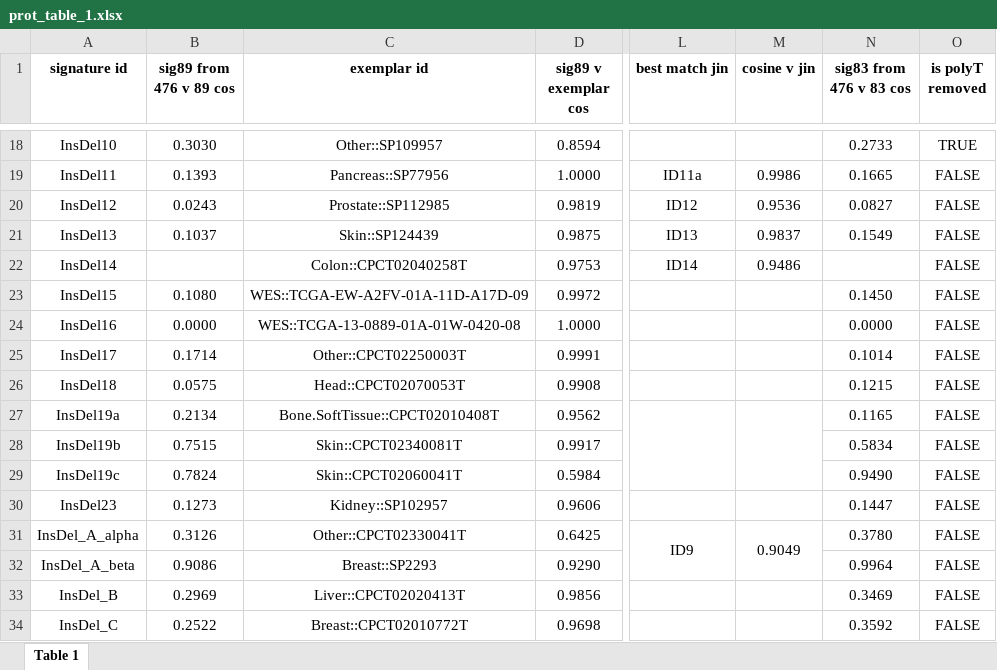
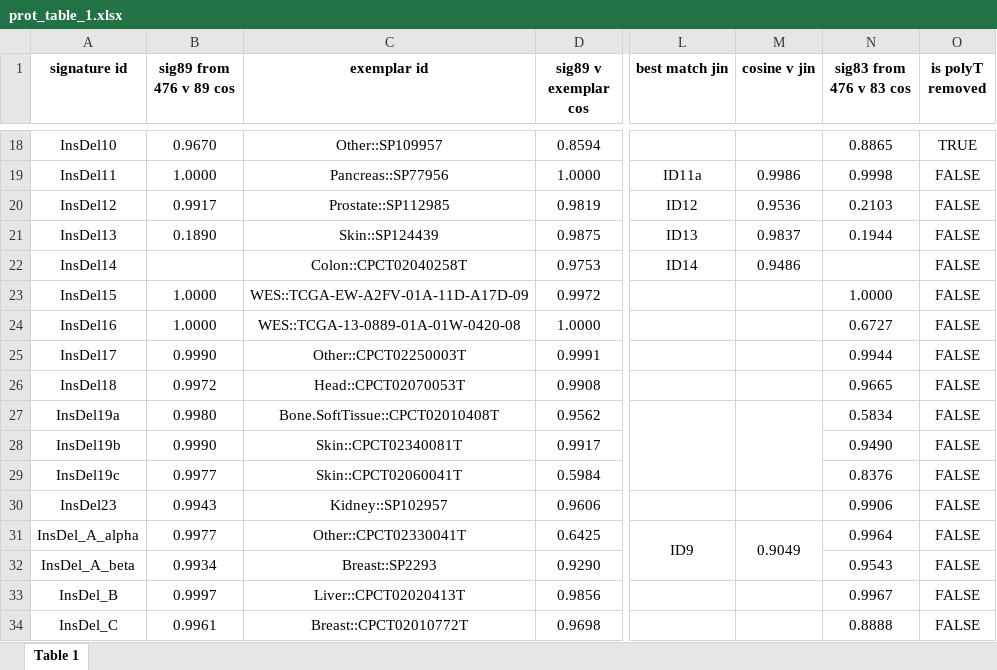
Before and after one commit to liumoLM/Code_Liu_2025, an Excel workbook: vignette/prot_table_1.xlsx, sheet Table 1, drawn as a sheet; only a part is shown, gaps mark what is left out; values as stored, in another font and other column widths than the file's, no borders; the diff covers the shown part only; the diff names each change by its address in the sheet, - before the commit and + after, or states it on an @@ line.

```diff
--- a/vignette/prot_table_1.xlsx (sheet Table 1)
+++ b/vignette/prot_table_1.xlsx (sheet Table 1)
-B18 (sig89 from 476 v 89 cos): 0.3030
+B18 (sig89 from 476 v 89 cos): 0.9670
-N18 (sig83 from 476 v 83 cos): 0.2733
+N18 (sig83 from 476 v 83 cos): 0.8865
-B19 (sig89 from 476 v 89 cos): 0.1393
+B19 (sig89 from 476 v 89 cos): 1.0000
-N19 (sig83 from 476 v 83 cos): 0.1665
+N19 (sig83 from 476 v 83 cos): 0.9998
-B20 (sig89 from 476 v 89 cos): 0.0243
+B20 (sig89 from 476 v 89 cos): 0.9917
-N20 (sig83 from 476 v 83 cos): 0.0827
+N20 (sig83 from 476 v 83 cos): 0.2103
-B21 (sig89 from 476 v 89 cos): 0.1037
+B21 (sig89 from 476 v 89 cos): 0.1890
-N21 (sig83 from 476 v 83 cos): 0.1549
+N21 (sig83 from 476 v 83 cos): 0.1944
-B23 (sig89 from 476 v 89 cos): 0.1080
+B23 (sig89 from 476 v 89 cos): 1.0000
-N23 (sig83 from 476 v 83 cos): 0.1450
+N23 (sig83 from 476 v 83 cos): 1.0000
-B24 (sig89 from 476 v 89 cos): 0.0000
+B24 (sig89 from 476 v 89 cos): 1.0000
-N24 (sig83 from 476 v 83 cos): 0.0000
+N24 (sig83 from 476 v 83 cos): 0.6727
-B25 (sig89 from 476 v 89 cos): 0.1714
+B25 (sig89 from 476 v 89 cos): 0.9990
-N25 (sig83 from 476 v 83 cos): 0.1014
+N25 (sig83 from 476 v 83 cos): 0.9944
-B26 (sig89 from 476 v 89 cos): 0.0575
+B26 (sig89 from 476 v 89 cos): 0.9972
-N26 (sig83 from 476 v 83 cos): 0.1215
+N26 (sig83 from 476 v 83 cos): 0.9665
-B27 (sig89 from 476 v 89 cos): 0.2134
+B27 (sig89 from 476 v 89 cos): 0.9980
-N27 (sig83 from 476 v 83 cos): 0.1165
+N27 (sig83 from 476 v 83 cos): 0.5834
-B28 (sig89 from 476 v 89 cos): 0.7515
+B28 (sig89 from 476 v 89 cos): 0.9990
-N28 (sig83 from 476 v 83 cos): 0.5834
+N28 (sig83 from 476 v 83 cos): 0.9490
-B29 (sig89 from 476 v 89 cos): 0.7824
+B29 (sig89 from 476 v 89 cos): 0.9977
-N29 (sig83 from 476 v 83 cos): 0.9490
+N29 (sig83 from 476 v 83 cos): 0.8376
-B30 (sig89 from 476 v 89 cos): 0.1273
+B30 (sig89 from 476 v 89 cos): 0.9943
-N30 (sig83 from 476 v 83 cos): 0.1447
+N30 (sig83 from 476 v 83 cos): 0.9906
-B31 (sig89 from 476 v 89 cos): 0.3126
+B31 (sig89 from 476 v 89 cos): 0.9977
-N31 (sig83 from 476 v 83 cos): 0.3780
+N31 (sig83 from 476 v 83 cos): 0.9964
-B32 (sig89 from 476 v 89 cos): 0.9086
+B32 (sig89 from 476 v 89 cos): 0.9934
-N32 (sig83 from 476 v 83 cos): 0.9964
+N32 (sig83 from 476 v 83 cos): 0.9543
-B33 (sig89 from 476 v 89 cos): 0.2969
+B33 (sig89 from 476 v 89 cos): 0.9997
-N33 (sig83 from 476 v 83 cos): 0.3469
+N33 (sig83 from 476 v 83 cos): 0.9967
-B34 (sig89 from 476 v 89 cos): 0.2522
+B34 (sig89 from 476 v 89 cos): 0.9961
-N34 (sig83 from 476 v 83 cos): 0.3592
+N34 (sig83 from 476 v 83 cos): 0.8888
```
Also changed, not shown: 58 edited cells elsewhere in this sheet, 9 other files.
